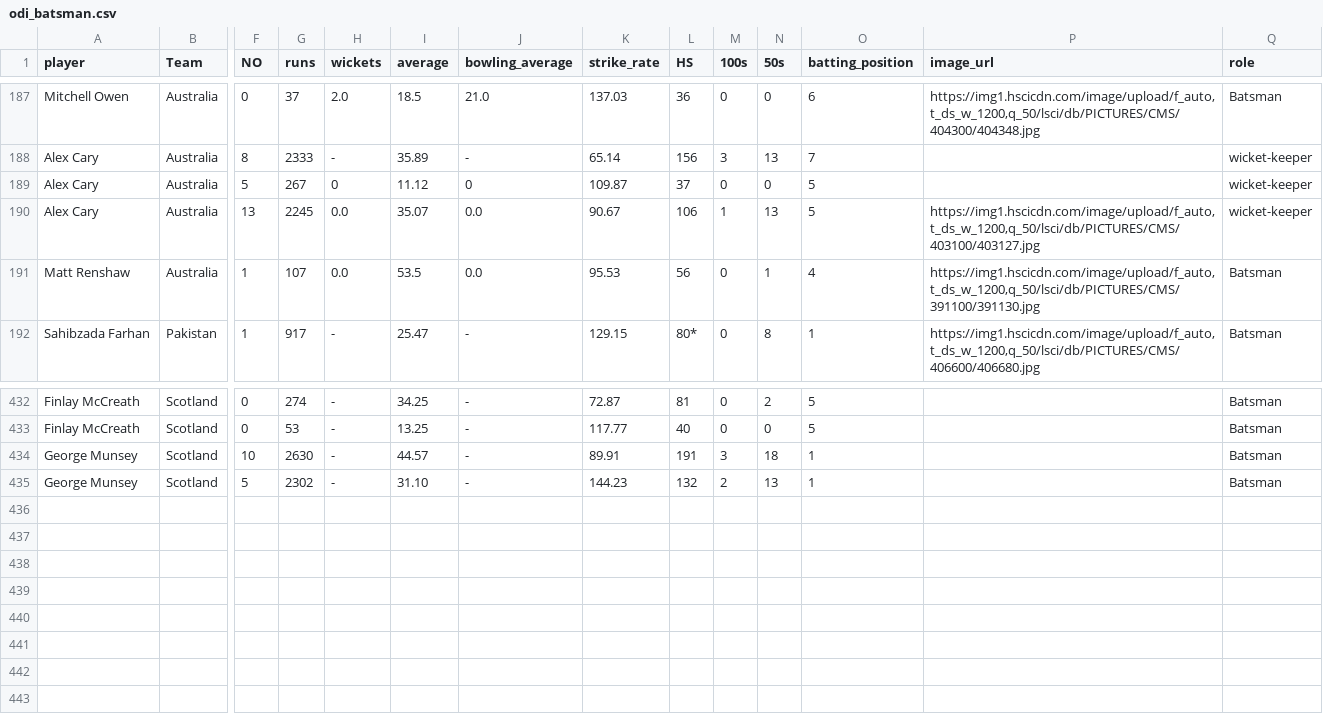
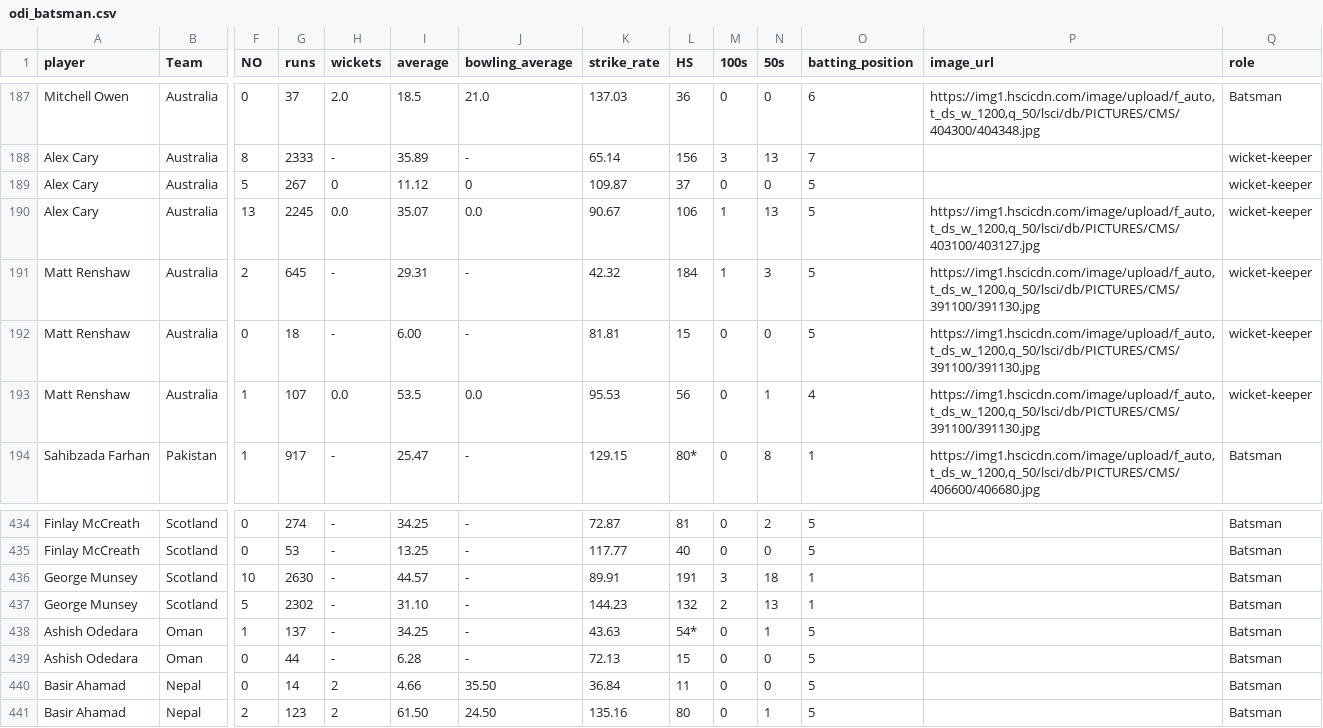
Before and after one commit to FarooqAzam21/Cricket-Analysis-Dashboard, a CSV file: odi_batsman.csv, drawn as a sheet; only a part is shown, gaps mark what is left out; addresses are those after the commit; rows hold the shown columns only; the diff names each change by its address in the sheet, - before the commit and + after, or states it on an @@ line.

```diff
--- a/odi_batsman.csv
+++ b/odi_batsman.csv
+row 191: Matt Renshaw | Australia | 2 | 645 | - | 29.31 | - | 42.32 | 184 | 1 | 3 | 5 | https://img1.hscicdn.com/image/upload/f_auto,t_ds_w_1200,q_50/lsci/db/PICTURES/CMS/391100/391130.jpg | wicket-keeper
+row 192: Matt Renshaw | Australia | 0 | 18 | - | 6.00 | - | 81.81 | 15 | 0 | 0 | 5 | https://img1.hscicdn.com/image/upload/f_auto,t_ds_w_1200,q_50/lsci/db/PICTURES/CMS/391100/391130.jpg | wicket-keeper
-Q193 (role): Batsman
+Q193 (role): wicket-keeper
+row 438: Ashish Odedara | Oman | 1 | 137 | - | 34.25 | - | 43.63 | 54* | 0 | 1 | 5 |  | Batsman
+row 439: Ashish Odedara | Oman | 0 | 44 | - | 6.28 | - | 72.13 | 15 | 0 | 0 | 5 |  | Batsman
+row 440: Basir Ahamad | Nepal | 0 | 14 | 2 | 4.66 | 35.50 | 36.84 | 11 | 0 | 0 | 5 |  | Batsman
+row 441: Basir Ahamad | Nepal | 2 | 123 | 2 | 61.50 | 24.50 | 135.16 | 80 | 0 | 1 | 5 |  | Batsman
```
Also changed, not shown: odi_all_rounders.csv, odi_bowler.csv, 16 other files.
